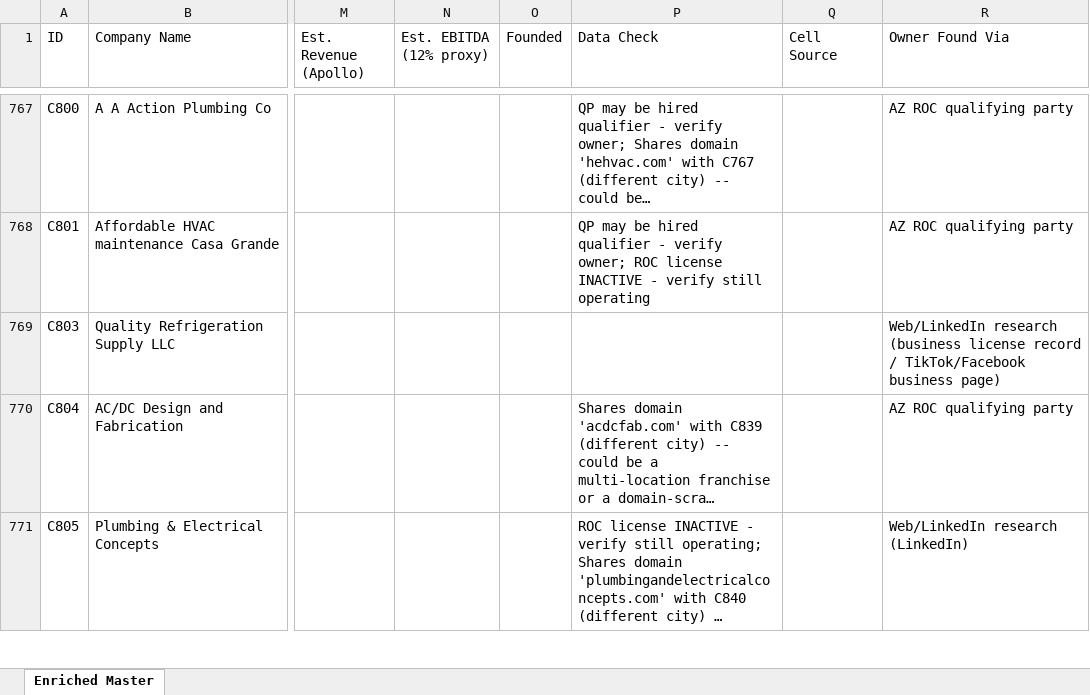
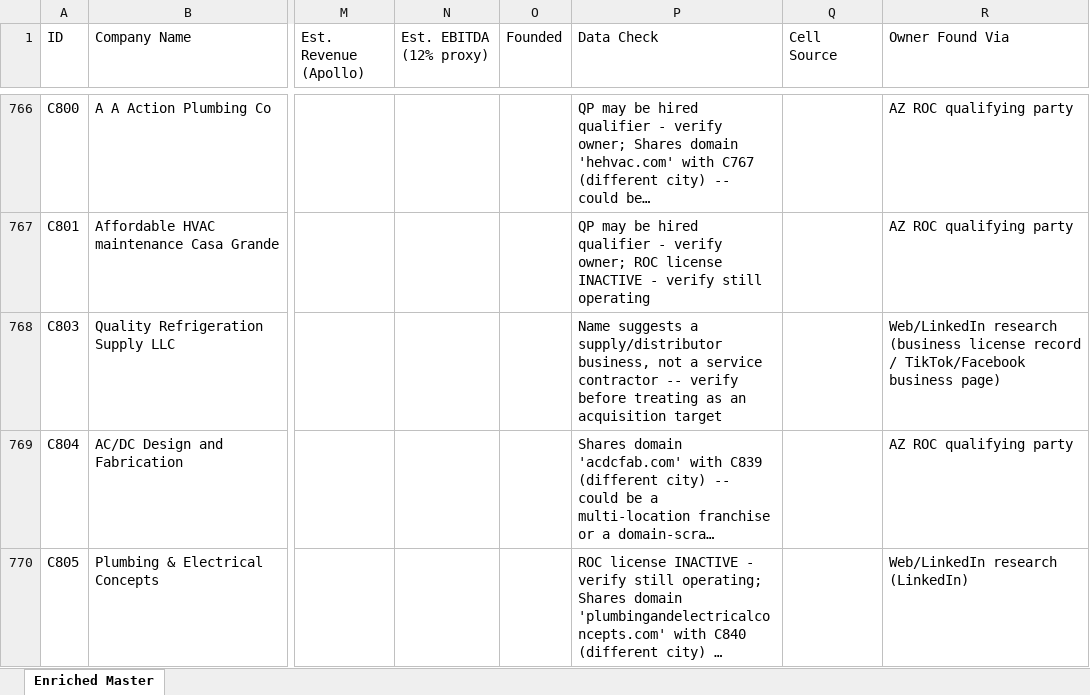
Before and after one commit to xanderwerner/HvacRollupv1, an Excel workbook: data/AZ_targets_enriched_master.xlsx, sheet Enriched Master, drawn as a sheet; only a part is shown, gaps mark what is left out; long unchanged cells end in …; values as stored, in another font and other column widths than the file's, no borders; addresses are those after the commit; the diff covers the shown part only; the diff names each change by its address in the sheet, - before the commit and + after, or states it on an @@ line.

Commit message:
Remove 4 distributor companies (fix C2810 CED-exclusion bug), flag 2 ambiguous supply-named companies

```diff
--- a/data/AZ_targets_enriched_master.xlsx (sheet Enriched Master)
+++ b/data/AZ_targets_enriched_master.xlsx (sheet Enriched Master)
-P768 (Data Check): (empty)
+P768 (Data Check): Name suggests a supply/distributor business, not a service contractor -- verify before treating as an acquisition target
```
Also changed, not shown: 4 removed rows and 1 edited cell elsewhere in this sheet, 1 other file.
